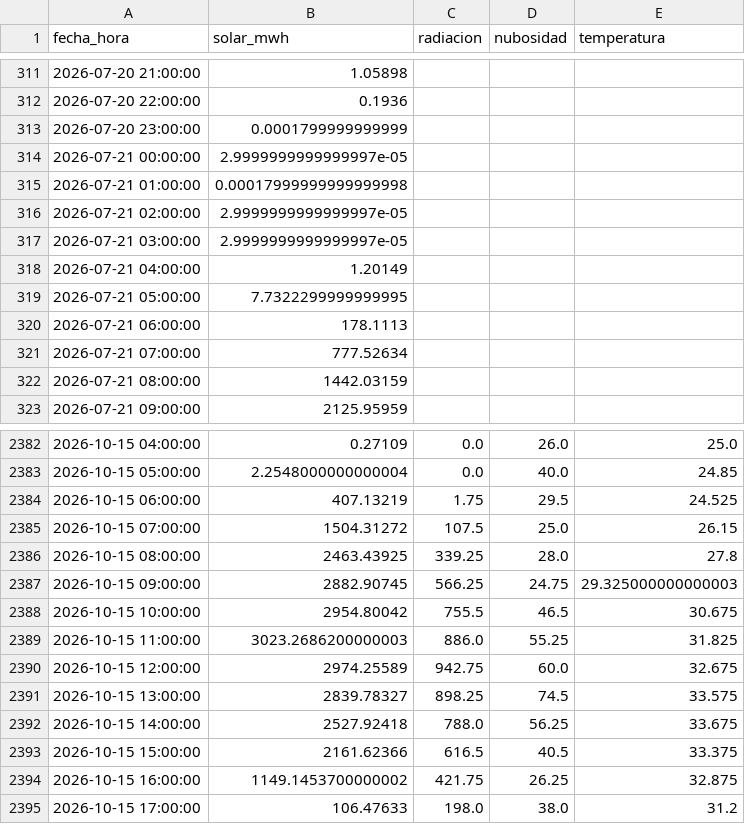
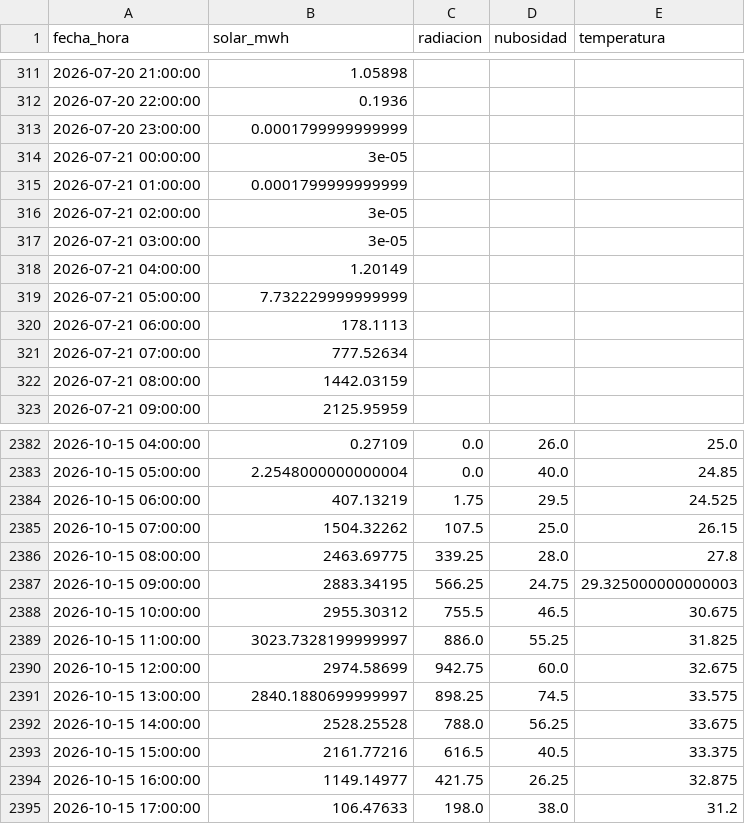
Before and after one commit to JuanCAndes27/liga-solar-xm, a CSV file: datos/historico.csv, drawn as a sheet; only a part is shown, gaps mark what is left out; the diff covers the shown part only.

```diff
--- a/datos/historico.csv
+++ b/datos/historico.csv
@@ -313,8 +313,8 @@ fecha_hora,solar_mwh,radiacion,nubosidad,temperatura
 2026-07-20 23:00:00,0.0001799999999999,,,
-2026-07-21 00:00:00,2.9999999999999997e-05,,,
-2026-07-21 01:00:00,0.00017999999999999998,,,
-2026-07-21 02:00:00,2.9999999999999997e-05,,,
-2026-07-21 03:00:00,2.9999999999999997e-05,,,
+2026-07-21 00:00:00,3e-05,,,
+2026-07-21 01:00:00,0.0001799999999999,,,
+2026-07-21 02:00:00,3e-05,,,
+2026-07-21 03:00:00,3e-05,,,
 2026-07-21 04:00:00,1.20149,,,
-2026-07-21 05:00:00,7.7322299999999995,,,
+2026-07-21 05:00:00,7.732229999999999,,,
 2026-07-21 06:00:00,178.1113,,,
@@ -2384,12 +2384,12 @@ fecha_hora,solar_mwh,radiacion,nubosidad,temperatura
 2026-10-15 06:00:00,407.13219,1.75,29.5,24.525
-2026-10-15 07:00:00,1504.31272,107.5,25.0,26.15
-2026-10-15 08:00:00,2463.43925,339.25,28.0,27.8
-2026-10-15 09:00:00,2882.90745,566.25,24.75,29.325000000000003
-2026-10-15 10:00:00,2954.80042,755.5,46.5,30.675
-2026-10-15 11:00:00,3023.2686200000003,886.0,55.25,31.825
-2026-10-15 12:00:00,2974.25589,942.75,60.0,32.675
-2026-10-15 13:00:00,2839.78327,898.25,74.5,33.575
-2026-10-15 14:00:00,2527.92418,788.0,56.25,33.675
-2026-10-15 15:00:00,2161.62366,616.5,40.5,33.375
-2026-10-15 16:00:00,1149.1453700000002,421.75,26.25,32.875
+2026-10-15 07:00:00,1504.32262,107.5,25.0,26.15
+2026-10-15 08:00:00,2463.69775,339.25,28.0,27.8
+2026-10-15 09:00:00,2883.34195,566.25,24.75,29.325000000000003
+2026-10-15 10:00:00,2955.30312,755.5,46.5,30.675
+2026-10-15 11:00:00,3023.7328199999997,886.0,55.25,31.825
+2026-10-15 12:00:00,2974.58699,942.75,60.0,32.675
+2026-10-15 13:00:00,2840.1880699999997,898.25,74.5,33.575
+2026-10-15 14:00:00,2528.25528,788.0,56.25,33.675
+2026-10-15 15:00:00,2161.77216,616.5,40.5,33.375
+2026-10-15 16:00:00,1149.14977,421.75,26.25,32.875
 2026-10-15 17:00:00,106.47633,198.0,38.0,31.2
```
Also changed, not shown: 24 added rows elsewhere in this file, 3 other files.
